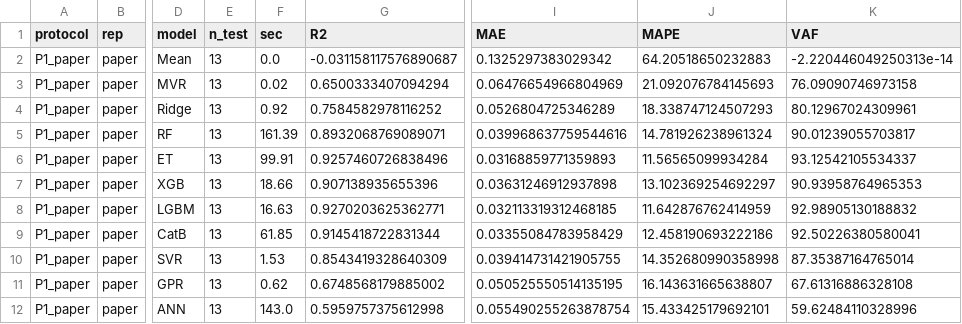
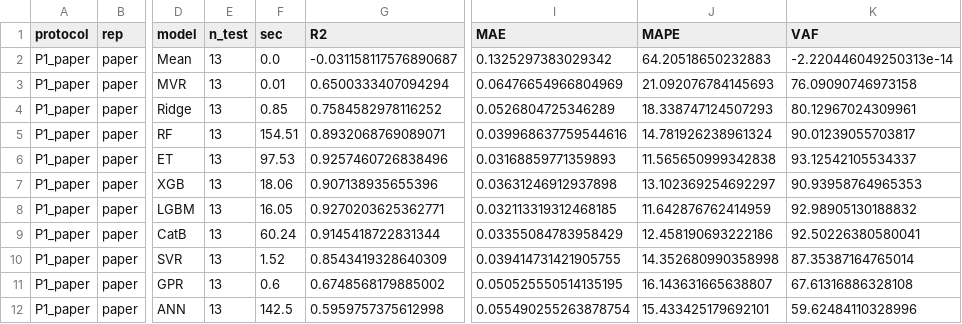
Before and after one commit to mobashshir-ubn-zainuddin/Rock-fragmentation-analysis-post-blasting, a CSV file: outputs/tables/folds_P1_paper.csv, drawn as a sheet; only a part is shown, gaps mark what is left out; the diff names each change by its address in the sheet, - before the commit and + after, or states it on an @@ line.

```diff
--- a/outputs/tables/folds_P1_paper.csv
+++ b/outputs/tables/folds_P1_paper.csv
-F3 (sec): 0.02
+F3 (sec): 0.01
-F4 (sec): 0.92
+F4 (sec): 0.85
-F5 (sec): 161.39
+F5 (sec): 154.51
-F6 (sec): 99.91
+F6 (sec): 97.53
-J6 (MAPE): 11.56565099934284
+J6 (MAPE): 11.565650999342838
-F7 (sec): 18.66
+F7 (sec): 18.06
-F8 (sec): 16.63
+F8 (sec): 16.05
-F9 (sec): 61.85
+F9 (sec): 60.24
-F10 (sec): 1.53
+F10 (sec): 1.52
-F11 (sec): 0.62
+F11 (sec): 0.6
-F12 (sec): 143.0
+F12 (sec): 142.5
```
Also changed, not shown: outputs/tables/oof_P1_paper.csv, 1 other file.
